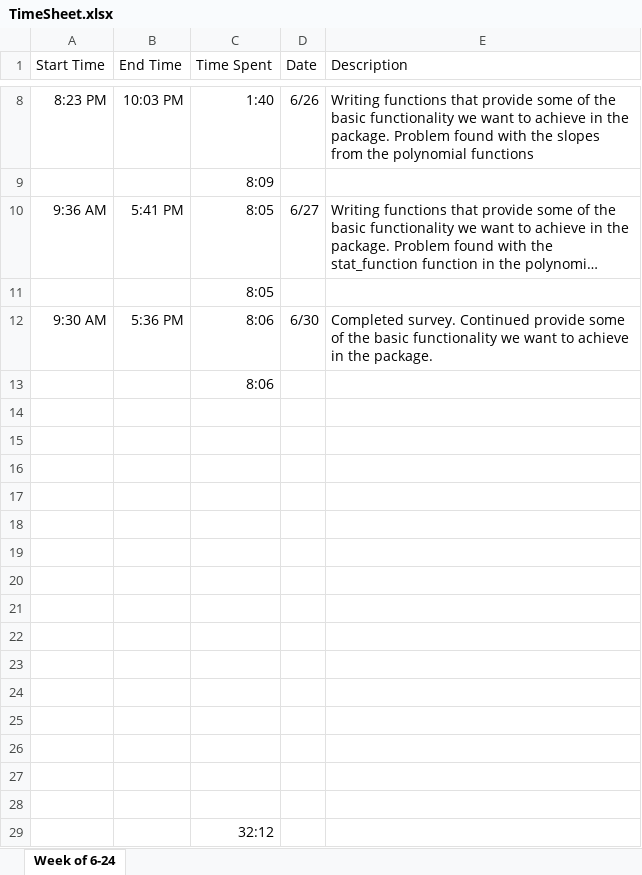
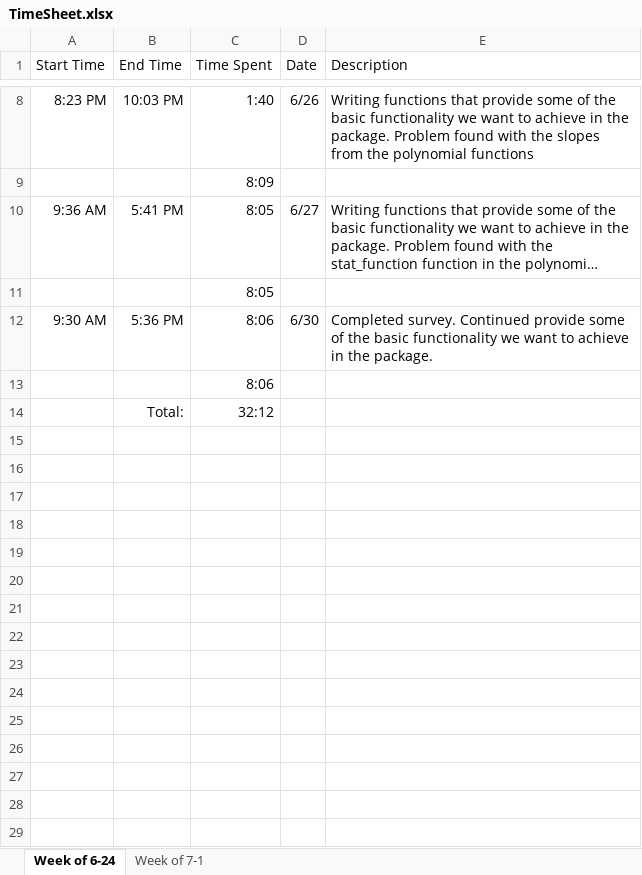
Before and after one commit to hglanz/LinearModel-RViz-Summer2019, an Excel workbook: TimeSheet.xlsx, sheet Week of 6-24, drawn as a sheet; only a part is shown, gaps mark what is left out; long unchanged cells end in …; values as stored, in another font and other column widths than the file's, no borders; removed rows and columns are numbered as before the commit, all else as after; the diff names each change by its address in the sheet, - before the commit and + after, or states it on an @@ line.

Commit message:
TimeSheet 7/1

```diff
--- a/TimeSheet.xlsx (sheet Week of 6-24)
+++ b/TimeSheet.xlsx (sheet Week of 6-24)
+sheet tab: Week of 7-1
-row 14: (empty)
+row 14:  | Total: | 32:12
-row 15: (empty)
-row 16: (empty)
-row 17: (empty)
-row 18: (empty)
-row 19: (empty)
-row 20: (empty)
-row 21: (empty)
-row 22: (empty)
-row 23: (empty)
-row 24: (empty)
-row 25: (empty)
-row 26: (empty)
-row 27: (empty)
-row 28: (empty)
-row 29:  |  | 32:12
```
